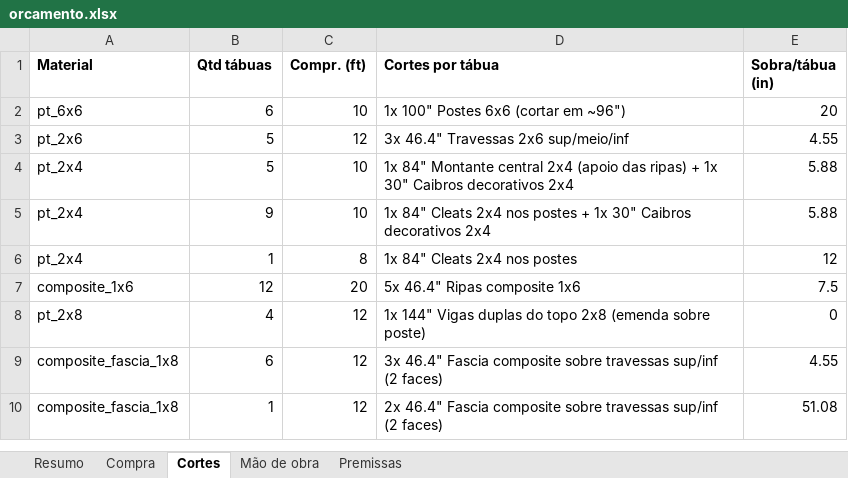
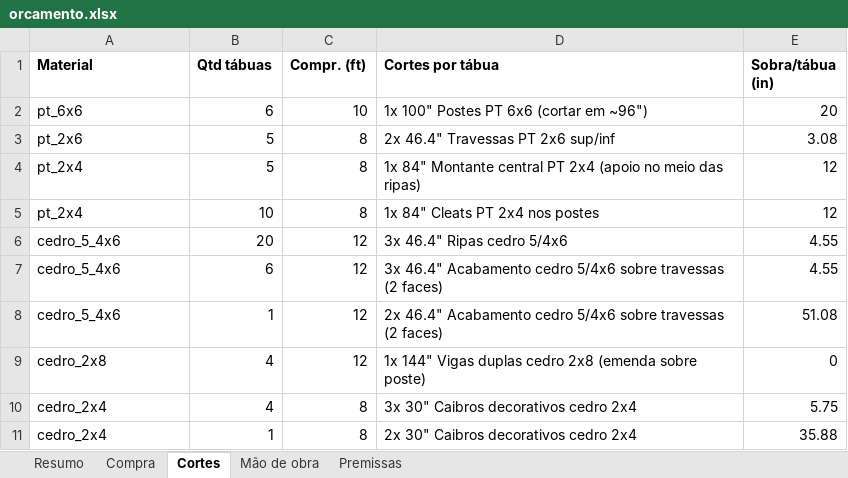
Before and after one commit to Alfredobud/Handyman-project, an Excel workbook: projetos-madeira/kitchen-privacy-screen/orcamento/orcamento.xlsx, sheet Cortes, drawn as a sheet; values as stored, in another font and other column widths than the file's, no borders; removed rows and columns are numbered as before the commit, all else as after; the diff names each change by its address in the sheet, - before the commit and + after, or states it on an @@ line.

```diff
--- a/projetos-madeira/kitchen-privacy-screen/orcamento/orcamento.xlsx (sheet Cortes)
+++ b/projetos-madeira/kitchen-privacy-screen/orcamento/orcamento.xlsx (sheet Cortes)
-D2 (Cortes por tábua): 1x 100" Postes 6x6 (cortar em ~96")
+D2 (Cortes por tábua): 1x 100" Postes PT 6x6 (cortar em ~96")
-C3 (Compr. (ft)): 12
+C3 (Compr. (ft)): 8
-D3 (Cortes por tábua): 3x 46.4" Travessas 2x6 sup/meio/inf
+D3 (Cortes por tábua): 2x 46.4" Travessas PT 2x6 sup/inf
-E3 (Sobra/tábua (in)): 4.55
+E3 (Sobra/tábua (in)): 3.08
-C4 (Compr. (ft)): 10
+C4 (Compr. (ft)): 8
-D4 (Cortes por tábua): …Montante central 2x4 (apoio das ripas) + 1x 30" Caibros decorativos 2x4
+D4 (Cortes por tábua): …Montante central PT 2x4 (apoio no meio das ripas)
-E4 (Sobra/tábua (in)): 5.88
+E4 (Sobra/tábua (in)): 12
-row 5: pt_2x4 | 9 | 10 | 1x 84" Cleats 2x4 nos postes + 1x 30" Caibros decorativos 2x4 | 5.88
-B5 (Qtd tábuas): 1
+B5 (Qtd tábuas): 10
-D5 (Cortes por tábua): 1x 84" Cleats 2x4 nos postes
+D5 (Cortes por tábua): 1x 84" Cleats PT 2x4 nos postes
-row 7: composite_1x6 | 12 | 20 | 5x 46.4" Ripas composite 1x6 | 7.5
-row 8: pt_2x8 | 4 | 12 | 1x 144" Vigas duplas do topo 2x8 (emenda sobre poste) | 0
+row 6: cedro_5_4x6 | 20 | 12 | 3x 46.4" Ripas cedro 5/4x6 | 4.55
-A7:A8 (Material): composite_fascia_1x8
+A7:A8 (Material): cedro_5_4x6
-D7 (Cortes por tábua): 3x 46.4" Fascia composite sobre travessas sup/inf (2 faces)
+D7 (Cortes por tábua): 3x 46.4" Acabamento cedro 5/4x6 sobre travessas (2 faces)
-D8 (Cortes por tábua): 2x 46.4" Fascia composite sobre travessas sup/inf (2 faces)
+D8 (Cortes por tábua): 2x 46.4" Acabamento cedro 5/4x6 sobre travessas (2 faces)
+row 9: cedro_2x8 | 4 | 12 | 1x 144" Vigas duplas cedro 2x8 (emenda sobre poste) | 0
+row 10: cedro_2x4 | 4 | 8 | 3x 30" Caibros decorativos cedro 2x4 | 5.75
+row 11: cedro_2x4 | 1 | 8 | 2x 30" Caibros decorativos cedro 2x4 | 35.88
```
Also changed, not shown: sheet Compra, sheet Mão de obra, sheet Premissas, sheet Resumo, 10 other files.
